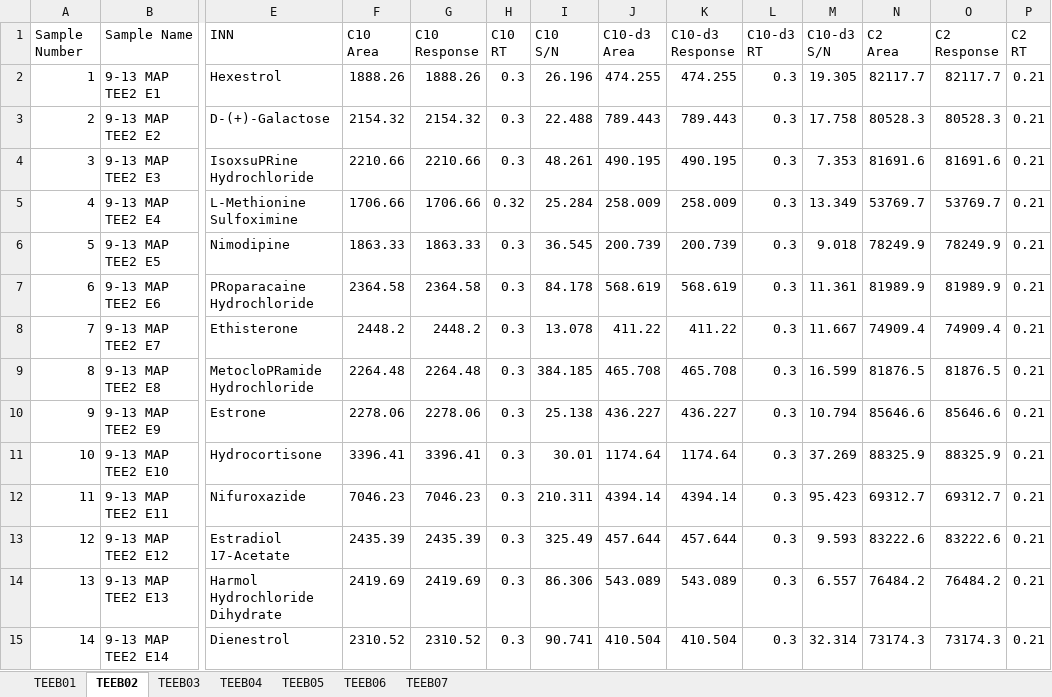
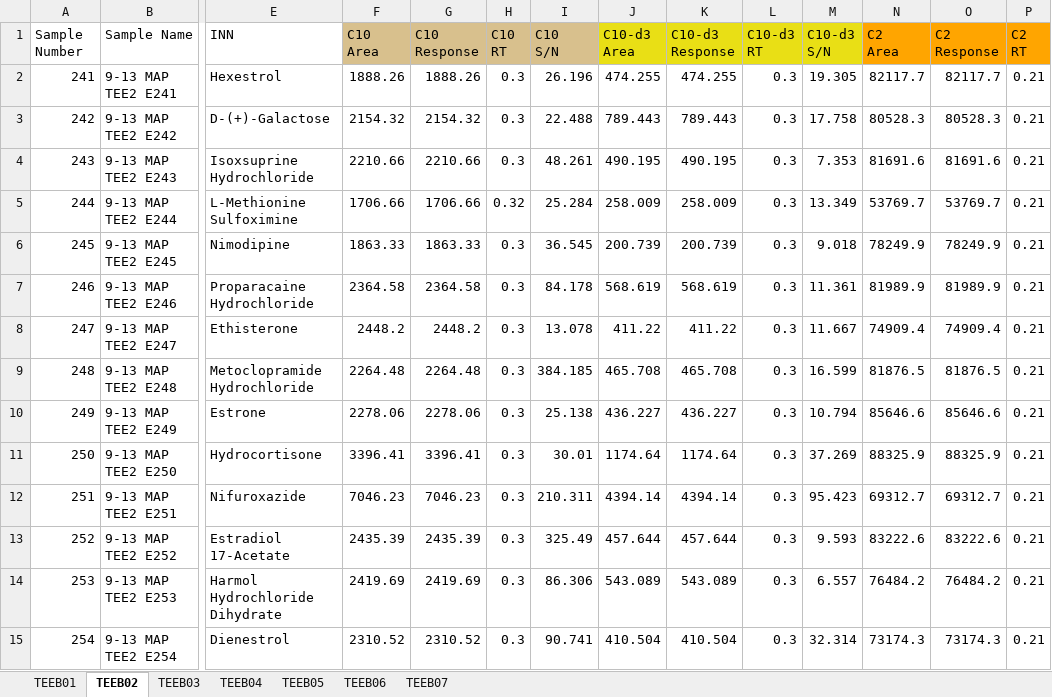
Before and after one commit to jiheneoueslati/Stage_Apteeus, an Excel workbook: Extraction/etape4_remplissage.xlsx, sheet TEEB02, drawn as a sheet; only a part is shown, gaps mark what is left out; values as stored, in another font and other column widths than the file's, no borders; the diff covers the shown part only; the diff names each change by its address in the sheet, - before the commit and + after, or states it on an @@ line.

```diff
--- a/Extraction/etape4_remplissage.xlsx (sheet TEEB02)
+++ b/Extraction/etape4_remplissage.xlsx (sheet TEEB02)
-F1:I1 fill: none
+F1:I1 fill: #D8C08D
-J1:M1 fill: none
+J1:M1 fill: #E9DF15
-N1:P1 fill: none
+N1:P1 fill: #FFA500
-A2 (Sample Number): 1
+A2 (Sample Number): 241
-B2 (Sample Name): 9-13 MAP TEE2 E1
+B2 (Sample Name): 9-13 MAP TEE2 E241
-A3 (Sample Number): 2
+A3 (Sample Number): 242
-B3 (Sample Name): 9-13 MAP TEE2 E2
+B3 (Sample Name): 9-13 MAP TEE2 E242
-A4 (Sample Number): 3
+A4 (Sample Number): 243
-B4 (Sample Name): 9-13 MAP TEE2 E3
+B4 (Sample Name): 9-13 MAP TEE2 E243
-E4 (INN): IsoxsuPRine Hydrochloride
+E4 (INN): Isoxsuprine Hydrochloride
-A5 (Sample Number): 4
+A5 (Sample Number): 244
-B5 (Sample Name): 9-13 MAP TEE2 E4
+B5 (Sample Name): 9-13 MAP TEE2 E244
-A6 (Sample Number): 5
+A6 (Sample Number): 245
-B6 (Sample Name): 9-13 MAP TEE2 E5
+B6 (Sample Name): 9-13 MAP TEE2 E245
-A7 (Sample Number): 6
+A7 (Sample Number): 246
-B7 (Sample Name): 9-13 MAP TEE2 E6
+B7 (Sample Name): 9-13 MAP TEE2 E246
-E7 (INN): PRoparacaine Hydrochloride
+E7 (INN): Proparacaine Hydrochloride
-A8 (Sample Number): 7
+A8 (Sample Number): 247
-B8 (Sample Name): 9-13 MAP TEE2 E7
+B8 (Sample Name): 9-13 MAP TEE2 E247
-A9 (Sample Number): 8
+A9 (Sample Number): 248
-B9 (Sample Name): 9-13 MAP TEE2 E8
+B9 (Sample Name): 9-13 MAP TEE2 E248
-E9 (INN): MetocloPRamide Hydrochloride
+E9 (INN): Metoclopramide Hydrochloride
-A10 (Sample Number): 9
+A10 (Sample Number): 249
-B10 (Sample Name): 9-13 MAP TEE2 E9
+B10 (Sample Name): 9-13 MAP TEE2 E249
-A11 (Sample Number): 10
+A11 (Sample Number): 250
-B11 (Sample Name): 9-13 MAP TEE2 E10
+B11 (Sample Name): 9-13 MAP TEE2 E250
-A12 (Sample Number): 11
+A12 (Sample Number): 251
-B12 (Sample Name): 9-13 MAP TEE2 E11
+B12 (Sample Name): 9-13 MAP TEE2 E251
-A13 (Sample Number): 12
+A13 (Sample Number): 252
-B13 (Sample Name): 9-13 MAP TEE2 E12
+B13 (Sample Name): 9-13 MAP TEE2 E252
-A14 (Sample Number): 13
+A14 (Sample Number): 253
-B14 (Sample Name): 9-13 MAP TEE2 E13
+B14 (Sample Name): 9-13 MAP TEE2 E253
-A15 (Sample Number): 14
+A15 (Sample Number): 254
-B15 (Sample Name): 9-13 MAP TEE2 E14
+B15 (Sample Name): 9-13 MAP TEE2 E254
```
Also changed, not shown: 476 edited cells and cell formats elsewhere in this sheet, sheet TEEB05, sheet TEEB04, sheet TEEB06, sheet TEEB03, sheet TEEB01, sheet TEEB07, Extraction/Depot_Molecules/molecules.xlsx, Extraction/Results 9-13.xlsx, 19 other files.
